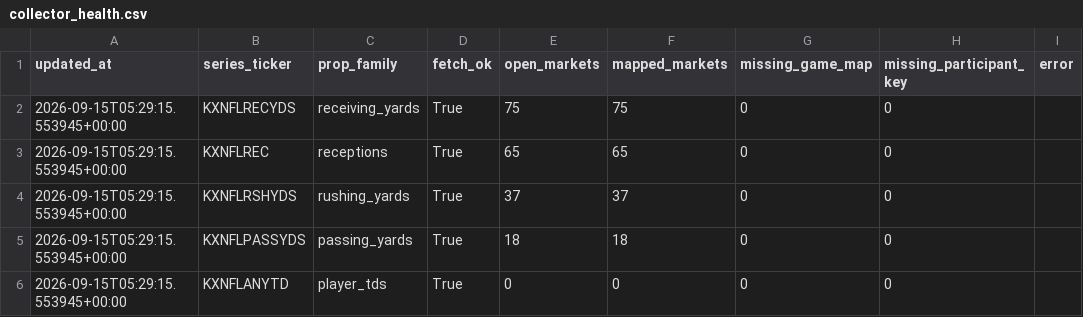
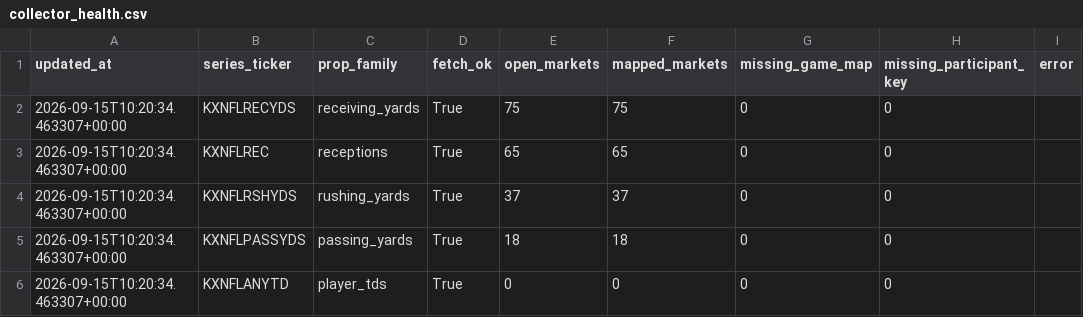
Before and after one commit to SaintSteven/Kalshi-trading-backend, a CSV file: research/nfl_prospective_paper_v001/data/collector_health.csv, drawn as a sheet.

```diff
--- a/research/nfl_prospective_paper_v001/data/collector_health.csv
+++ b/research/nfl_prospective_paper_v001/data/collector_health.csv
@@ -1,6 +1,6 @@
 updated_at,series_ticker,prop_family,fetch_ok,open_markets,mapped_markets,missing_game_map,missing_participant_key,error
-2026-09-15T05:29:15.553945+00:00,KXNFLRECYDS,receiving_yards,True,75,75,0,0,
-2026-09-15T05:29:15.553945+00:00,KXNFLREC,receptions,True,65,65,0,0,
-2026-09-15T05:29:15.553945+00:00,KXNFLRSHYDS,rushing_yards,True,37,37,0,0,
-2026-09-15T05:29:15.553945+00:00,KXNFLPASSYDS,passing_yards,True,18,18,0,0,
-2026-09-15T05:29:15.553945+00:00,KXNFLANYTD,player_tds,True,0,0,0,0,
+2026-09-15T10:20:34.463307+00:00,KXNFLRECYDS,receiving_yards,True,75,75,0,0,
+2026-09-15T10:20:34.463307+00:00,KXNFLREC,receptions,True,65,65,0,0,
+2026-09-15T10:20:34.463307+00:00,KXNFLRSHYDS,rushing_yards,True,37,37,0,0,
+2026-09-15T10:20:34.463307+00:00,KXNFLPASSYDS,passing_yards,True,18,18,0,0,
+2026-09-15T10:20:34.463307+00:00,KXNFLANYTD,player_tds,True,0,0,0,0,
```
Also changed, not shown: research/nfl_prospective_paper_v001/data/current_markets.csv, research/nfl_prospective_paper_v001/data/independent_receiving_projections.csv, 6 other files.
